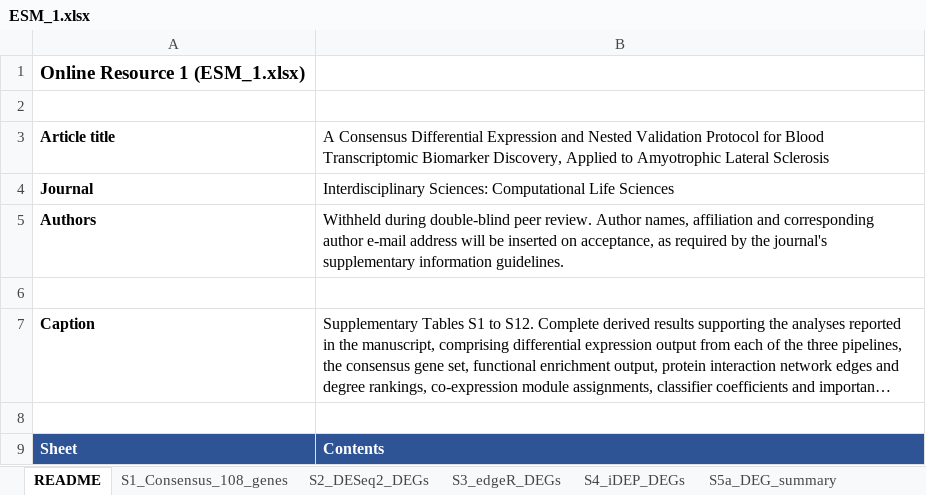
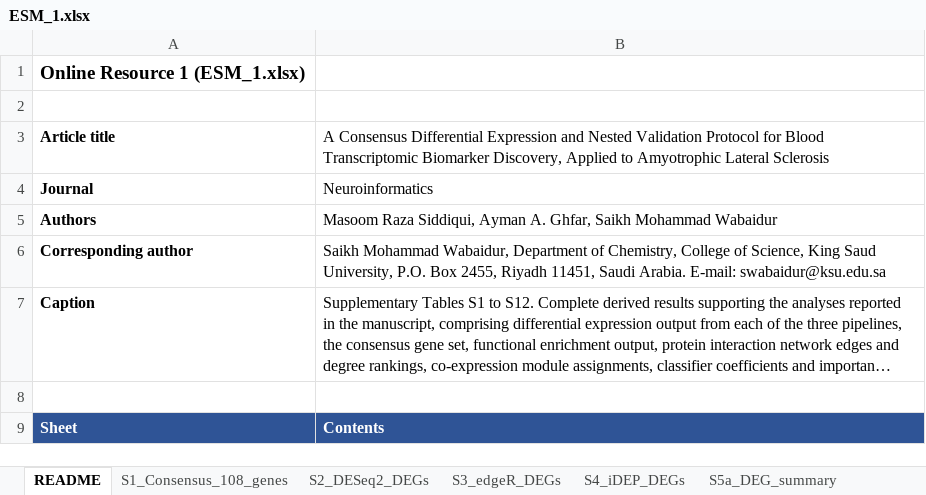
Before and after one commit to wabaidur/als, an Excel workbook: ESM_1.xlsx, sheet README, drawn as a sheet; only a part is shown; long unchanged cells end in …; values as stored, in another font and other column widths than the file's, no borders; the diff names each change by its address in the sheet, - before the commit and + after, or states it on an @@ line.

Commit message:
Add files via upload

```diff
--- a/ESM_1.xlsx (sheet README)
+++ b/ESM_1.xlsx (sheet README)
-B4: Interdisciplinary Sciences: Computational Life Sciences
+B4: Neuroinformatics
-B5: Withheld during double-blind peer review. Author names, affiliation and corresponding author e-mail address will be inserted on acceptance, as required by the journal's supplementary information guidelines.
+B5: Masoom Raza Siddiqui, Ayman A. Ghfar, Saikh Mohammad Wabaidur
-row 6: (empty)
+row 6: Corresponding author | Saikh Mohammad Wabaidur, Department of Chemistry, College of Science, King Saud University, P.O. Box 2455, Riyadh 11451, Saudi Arabia. E-mail: swabaidur@ksu.edu.sa
```
